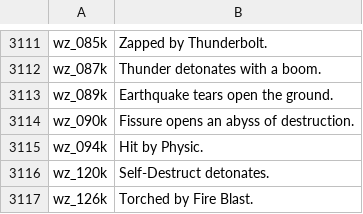
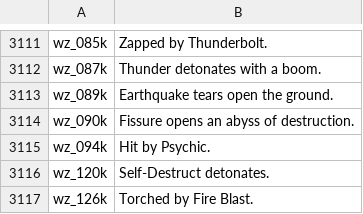
Before and after one commit to chfoo/pbrchase, a CSV file: metadata/tracks.csv, drawn as a sheet; only a part is shown, gaps mark what is left out.

Commit message:
tracks.csv: Fix transcription error wz_094k

```diff
--- a/metadata/tracks.csv
+++ b/metadata/tracks.csv
@@ -3114,3 +3114,3 @@ wz_089k,Earthquake tears open the ground.
 wz_090k,Fissure opens an abyss of destruction.
-wz_094k,Hit by Physic.
+wz_094k,Hit by Psychic.
 wz_120k,Self-Destruct detonates.
```
